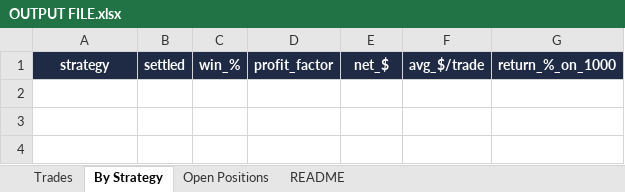
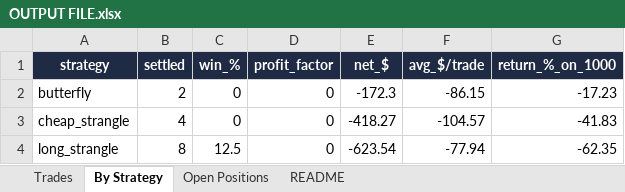
Before and after one commit to Ayushtambi2011/deltahedge-bot, an Excel workbook: OUTPUT FILE.xlsx, sheet By Strategy, drawn as a sheet; values as stored, in another font and other column widths than the file's, no borders; the diff names each change by its address in the sheet, - before the commit and + after, or states it on an @@ line.

```diff
--- a/OUTPUT FILE.xlsx (sheet By Strategy)
+++ b/OUTPUT FILE.xlsx (sheet By Strategy)
+row 2: butterfly | 2 | 0 | 0 | -172.3 | -86.15 | -17.23
+row 3: cheap_strangle | 4 | 0 | 0 | -418.27 | -104.57 | -41.83
+row 4: long_strangle | 8 | 12.5 | 0 | -623.54 | -77.94 | -62.35
```
Also changed, not shown: sheet Trades, sheet Open Positions, sheet README, 1 other file.
